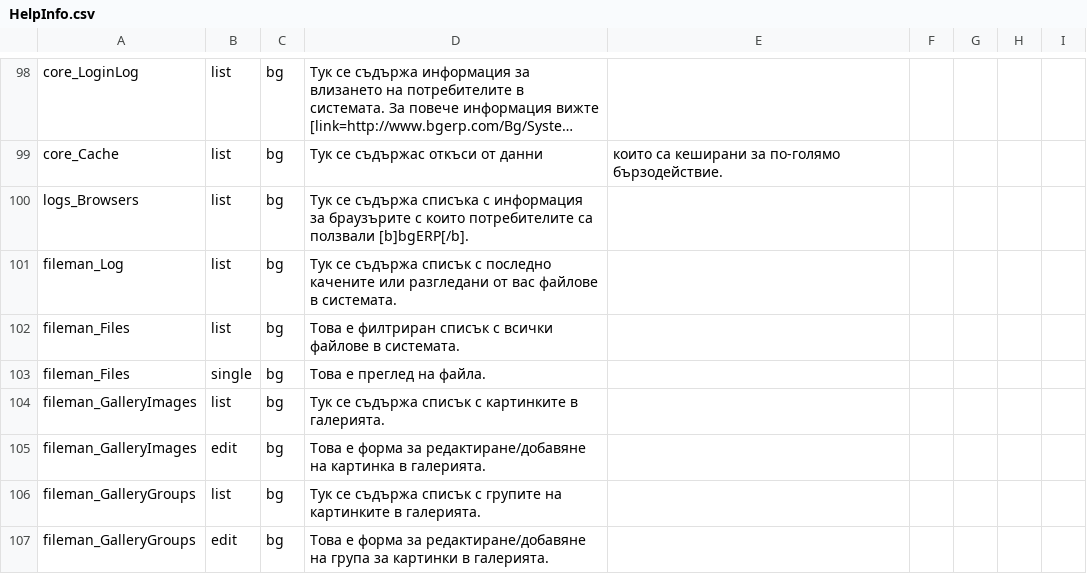
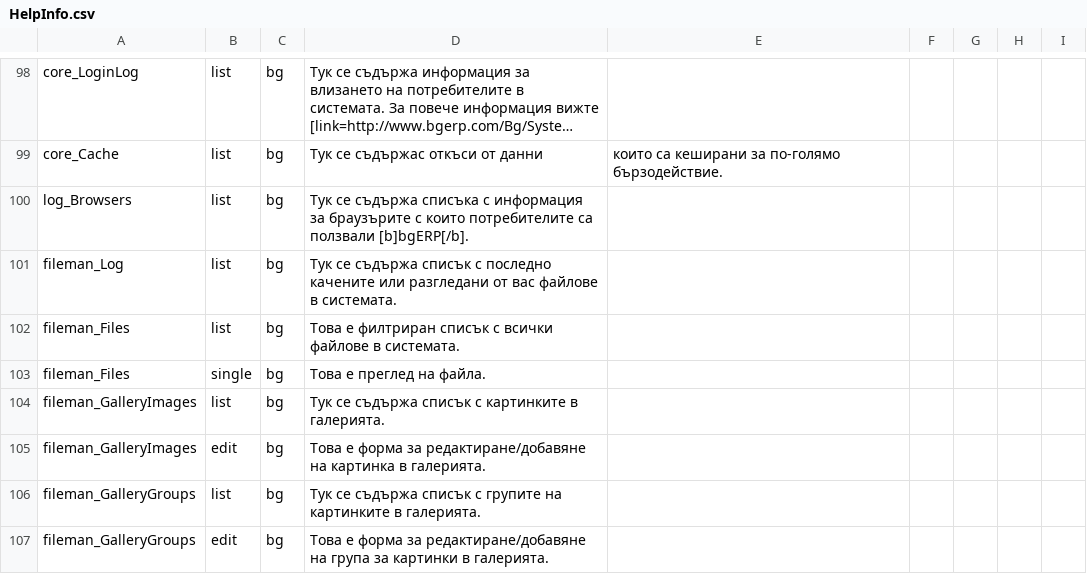
Before and after one commit to bgerp/bgerp, a CSV file: help/data/HelpInfo.csv, drawn as a sheet; only a part is shown, gaps mark what is left out; long unchanged cells end in …; the diff names each change by its address in the sheet, - before the commit and + after, or states it on an @@ line.

```diff
--- a/help/data/HelpInfo.csv
+++ b/help/data/HelpInfo.csv
-A100: logs_Browsers
+A100: log_Browsers
```
Also changed, not shown: 30 other files.
